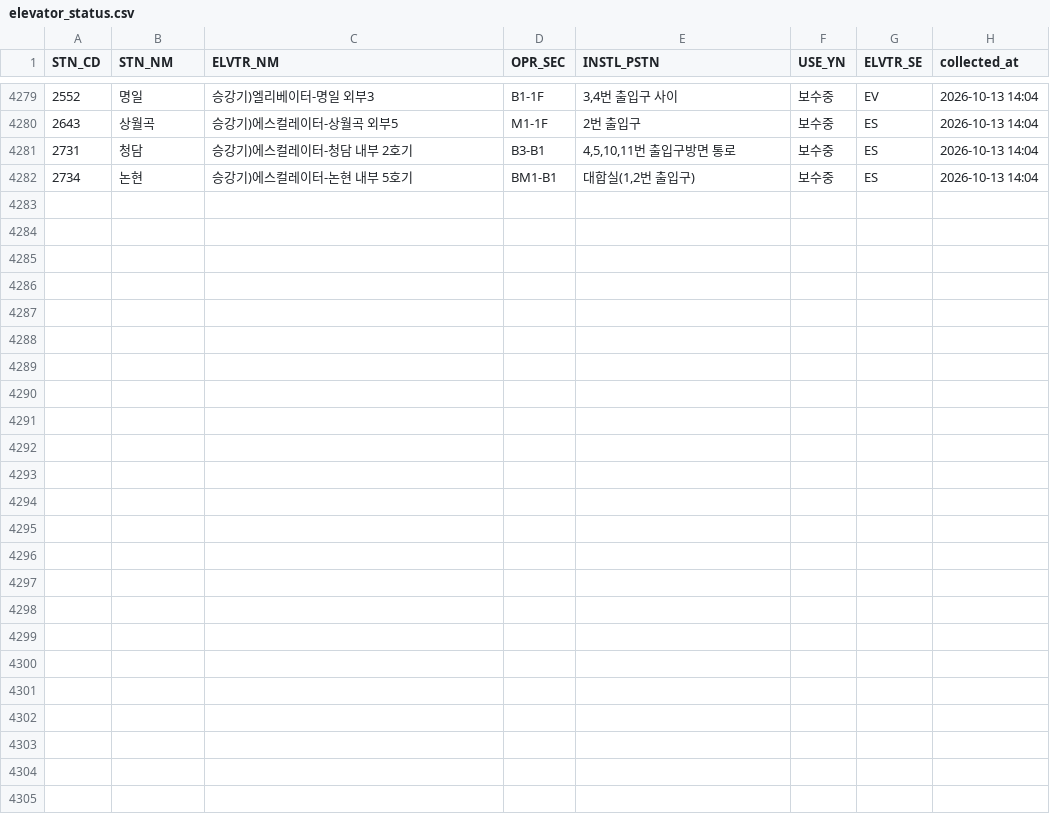
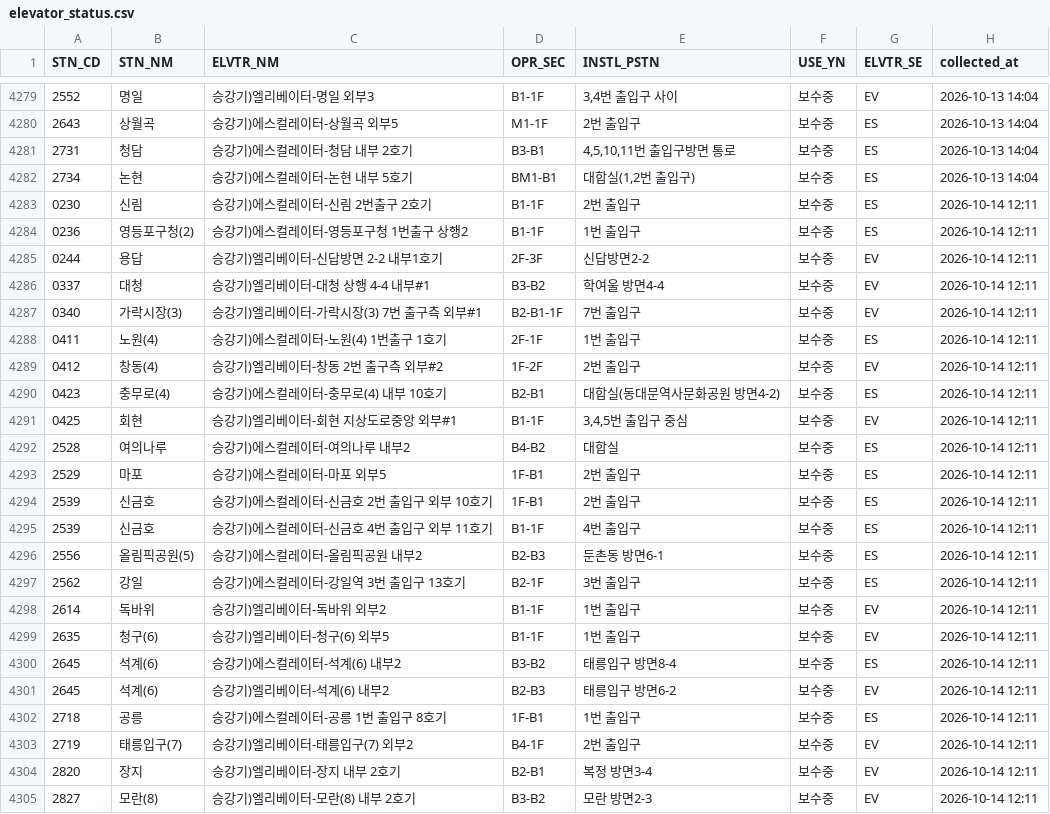
Before and after one commit to SeoyeonKoh/ieum-mobility-support, a CSV file: data/elevator_status.csv, drawn as a sheet; only a part is shown, gaps mark what is left out.

```diff
--- a/data/elevator_status.csv
+++ b/data/elevator_status.csv
@@ -4282 +4282,24 @@
 2734,논현,승강기)에스컬레이터-논현 내부 5호기,BM1-B1,"대합실(1,2번 출입구)",보수중,ES,2026-10-13 14:04
+0230,신림,승강기)에스컬레이터-신림 2번출구 2호기,B1-1F,2번 출입구,보수중,ES,2026-10-14 12:11
+0236,영등포구청(2),승강기)에스컬레이터-영등포구청 1번출구 상행2,B1-1F,1번 출입구,보수중,ES,2026-10-14 12:11
+0244,용답,승강기)엘리베이터-신답방면 2-2 내부1호기,2F-3F,신답방면2-2,보수중,EV,2026-10-14 12:11
+0337,대청,승강기)엘리베이터-대청 상행 4-4 내부#1,B3-B2,학여울 방면4-4,보수중,EV,2026-10-14 12:11
+0340,가락시장(3),승강기)엘리베이터-가락시장(3) 7번 출구측 외부#1,B2-B1-1F,7번 출입구,보수중,EV,2026-10-14 12:11
+0411,노원(4),승강기)에스컬레이터-노원(4) 1번출구 1호기,2F-1F,1번 출입구,보수중,ES,2026-10-14 12:11
+0412,창동(4),승강기)엘리베이터-창동 2번 출구측 외부#2,1F-2F,2번 출입구,보수중,EV,2026-10-14 12:11
+0423,충무로(4),승강기)에스컬레이터-충무로(4) 내부 10호기,B2-B1,대합실(동대문역사문화공원 방면4-2),보수중,ES,2026-10-14 12:11
+0425,회현,승강기)엘리베이터-회현 지상도로중앙 외부#1,B1-1F,"3,4,5번 출입구 중심",보수중,EV,2026-10-14 12:11
+2528,여의나루,승강기)에스컬레이터-여의나루 내부2,B4-B2,대합실,보수중,ES,2026-10-14 12:11
+2529,마포,승강기)에스컬레이터-마포 외부5,1F-B1,2번 출입구,보수중,ES,2026-10-14 12:11
+2539,신금호,승강기)에스컬레이터-신금호 2번 출입구 외부 10호기,1F-B1,2번 출입구,보수중,ES,2026-10-14 12:11
+2539,신금호,승강기)에스컬레이터-신금호 4번 출입구 외부 11호기,B1-1F,4번 출입구,보수중,ES,2026-10-14 12:11
+2556,올림픽공원(5),승강기)에스컬레이터-올림픽공원 내부2,B2-B3,둔촌동 방면6-1,보수중,ES,2026-10-14 12:11
+2562,강일,승강기)에스컬레이터-강일역 3번 출입구 13호기,B2-1F,3번 출입구,보수중,ES,2026-10-14 12:11
+2614,독바위,승강기)엘리베이터-독바위 외부2,B1-1F,1번 출입구,보수중,EV,2026-10-14 12:11
+2635,청구(6),승강기)엘리베이터-청구(6) 외부5,B1-1F,1번 출입구,보수중,EV,2026-10-14 12:11
+2645,석계(6),승강기)에스컬레이터-석계(6) 내부2,B3-B2,태릉입구 방면8-4,보수중,ES,2026-10-14 12:11
+2645,석계(6),승강기)엘리베이터-석계(6) 내부2,B2-B3,태릉입구 방면6-2,보수중,EV,2026-10-14 12:11
+2718,공릉,승강기)에스컬레이터-공릉 1번 출입구 8호기,1F-B1,1번 출입구,보수중,ES,2026-10-14 12:11
+2719,태릉입구(7),승강기)엘리베이터-태릉입구(7) 외부2,B4-1F,2번 출입구,보수중,EV,2026-10-14 12:11
+2820,장지,승강기)엘리베이터-장지 내부 2호기,B2-B1,복정 방면3-4,보수중,EV,2026-10-14 12:11
+2827,모란(8),승강기)엘리베이터-모란(8) 내부 2호기,B3-B2,모란 방면2-3,보수중,EV,2026-10-14 12:11
```
Also changed, not shown: data/escalator.csv, 1 other file.
